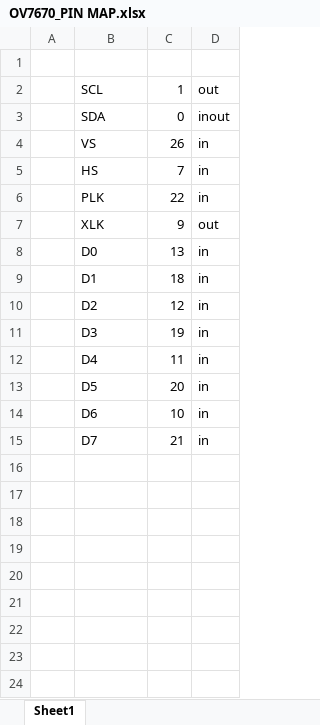
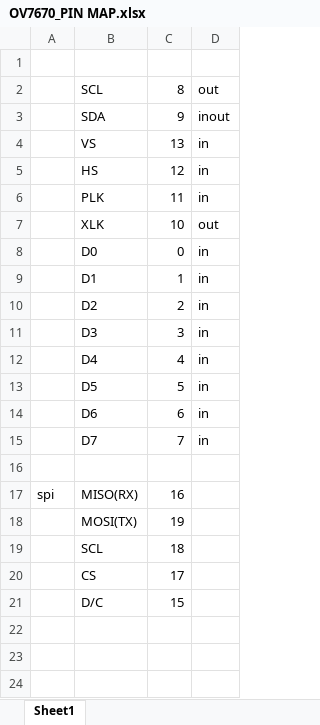
Before and after one commit to yjh2788/raspberry-pi-pico-FPGA, an Excel workbook: OV7670_PIN MAP.xlsx, sheet Sheet1, drawn as a sheet; only a part is shown; values as stored, in another font and other column widths than the file's, no borders; charts and pictures not drawn; the diff names each change by its address in the sheet, - before the commit and + after, or states it on an @@ line.

```diff
--- a/OV7670_PIN MAP.xlsx (sheet Sheet1)
+++ b/OV7670_PIN MAP.xlsx (sheet Sheet1)
-C2: 1
+C2: 8
-C3: 0
+C3: 9
-C4: 26
+C4: 13
-C5: 7
+C5: 12
-C6: 22
+C6: 11
-C7: 9
+C7: 10
-C8: 13
+C8: 0
-C9: 18
+C9: 1
-C10: 12
+C10: 2
-C11: 19
+C11: 3
-C12: 11
+C12: 4
-C13: 20
+C13: 5
-C14: 10
+C14: 6
-C15: 21
+C15: 7
-row 17: (empty)
+row 17: spi | MISO(RX) | 16
-row 18: (empty)
+row 18:  | MOSI(TX) | 19
-row 19: (empty)
+row 19:  | SCL | 18
-row 20: (empty)
+row 20:  | CS | 17
-row 21: (empty)
+row 21:  | D/C | 15
```
Also changed, not shown: charts or pictures, 11 other files.
